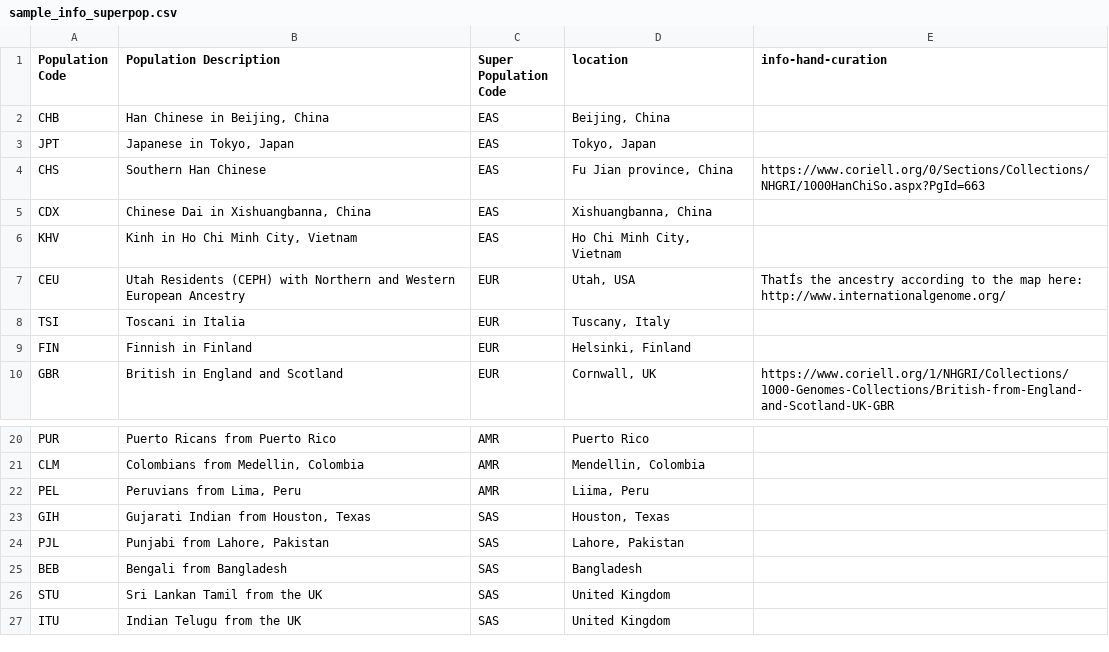
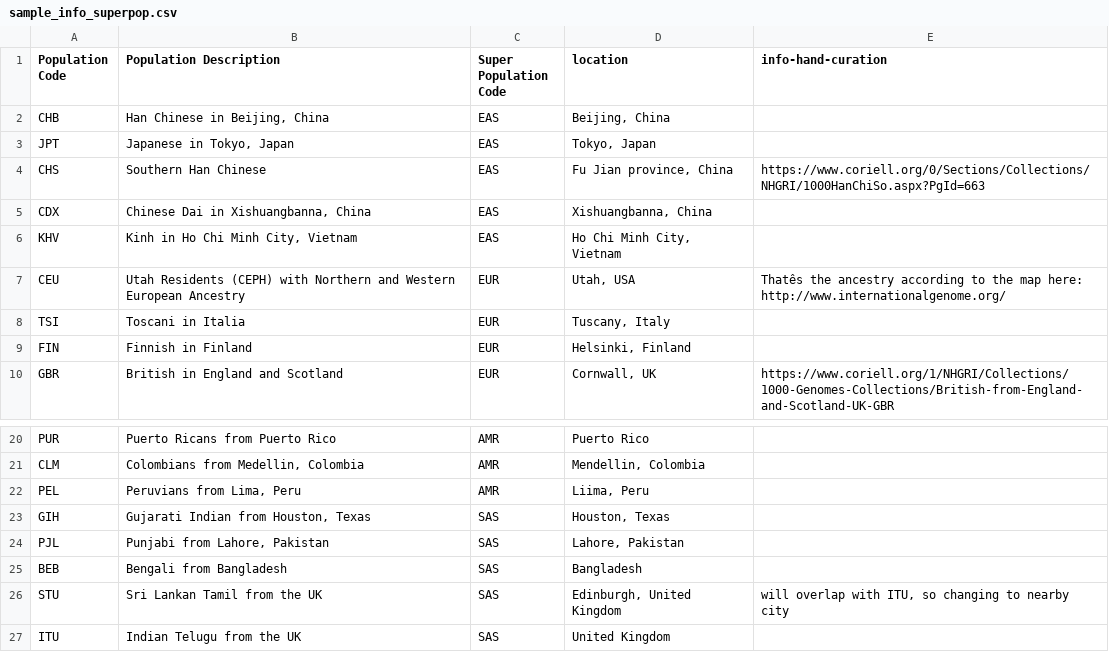
Before and after one commit to sinarueeger/map-1000genomes, a CSV file: sample_info_superpop.csv, drawn as a sheet; only a part is shown, gaps mark what is left out.

```diff
--- a/sample_info_superpop.csv
+++ b/sample_info_superpop.csv
@@ -6,3 +6,3 @@ CDX,"Chinese Dai in Xishuangbanna, China",EAS,"Xishuangbanna, China",
 KHV,"Kinh in Ho Chi Minh City, Vietnam",EAS,"Ho Chi Minh City, Vietnam",
-CEU,Utah Residents (CEPH) with Northern and Western European Ancestry,EUR,"Utah, USA",ThatÍs the ancestry according to the map here: http://www.internationalgenome.org/
+CEU,Utah Residents (CEPH) with Northern and Western European Ancestry,EUR,"Utah, USA",Thatês the ancestry according to the map here: http://www.internationalgenome.org/
 TSI,Toscani in Italia,EUR,"Tuscany, Italy",
@@ -25,3 +25,3 @@ PJL,"Punjabi from Lahore, Pakistan",SAS,"Lahore, Pakistan",
 BEB,Bengali from Bangladesh,SAS,Bangladesh,
-STU,Sri Lankan Tamil from the UK,SAS,United Kingdom,
+STU,Sri Lankan Tamil from the UK,SAS,"Edinburgh, United Kingdom","will overlap with ITU, so changing to nearby city"
 ITU,Indian Telugu from the UK,SAS,United Kingdom,
```
Also changed, not shown: 1 other file.
